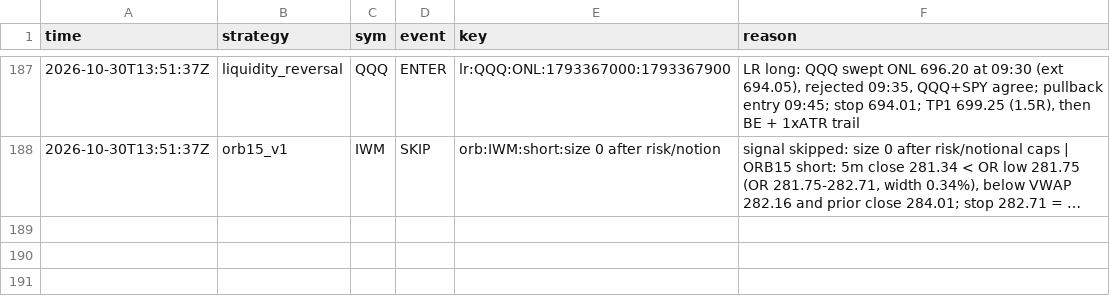
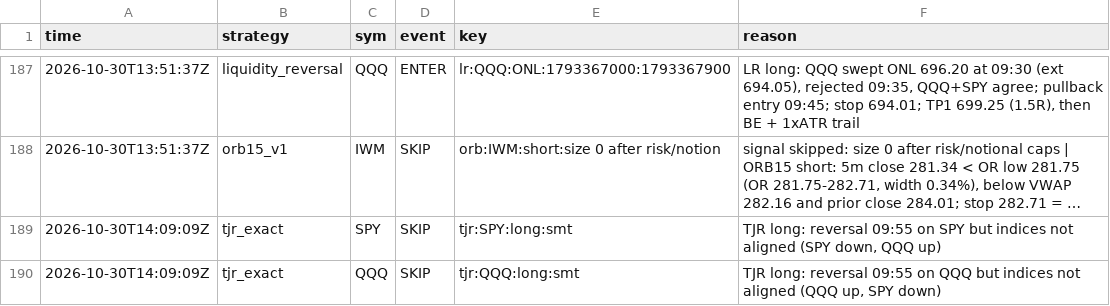
Before and after one commit to northgeorgiacablingco-commits/paper-trading-dashboard, a CSV file: data/stock_signals.csv, drawn as a sheet; only a part is shown, gaps mark what is left out; long unchanged cells end in …; the diff names each change by its address in the sheet, - before the commit and + after, or states it on an @@ line.

```diff
--- a/data/stock_signals.csv
+++ b/data/stock_signals.csv
+row 189: 2026-10-30T14:09:09Z | tjr_exact | SPY | SKIP | tjr:SPY:long:smt | TJR long: reversal 09:55 on SPY but indices not aligned (SPY down, QQQ up)
+row 190: 2026-10-30T14:09:09Z | tjr_exact | QQQ | SKIP | tjr:QQQ:long:smt | TJR long: reversal 09:55 on QQQ but indices not aligned (QQQ up, SPY down)
```
Also changed, not shown: 4 other files.
